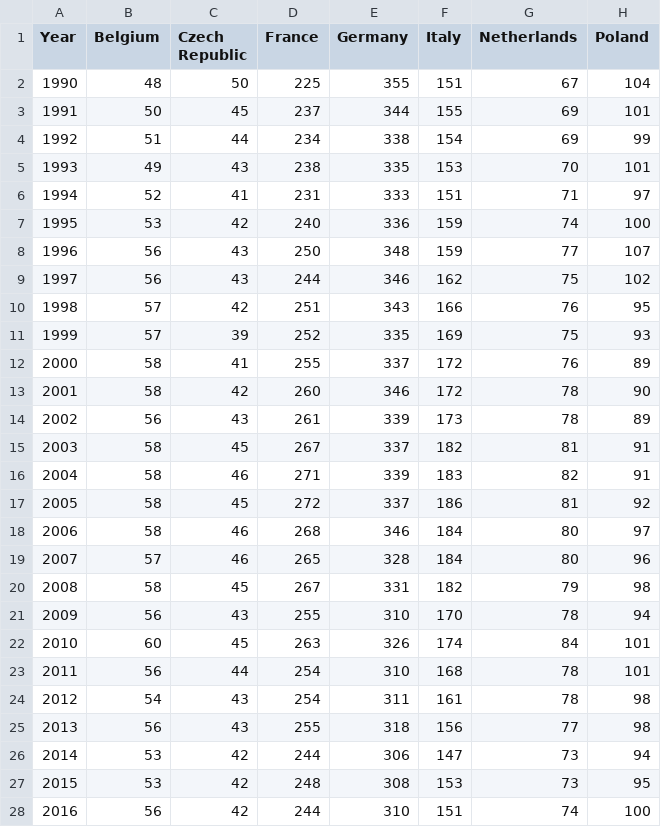
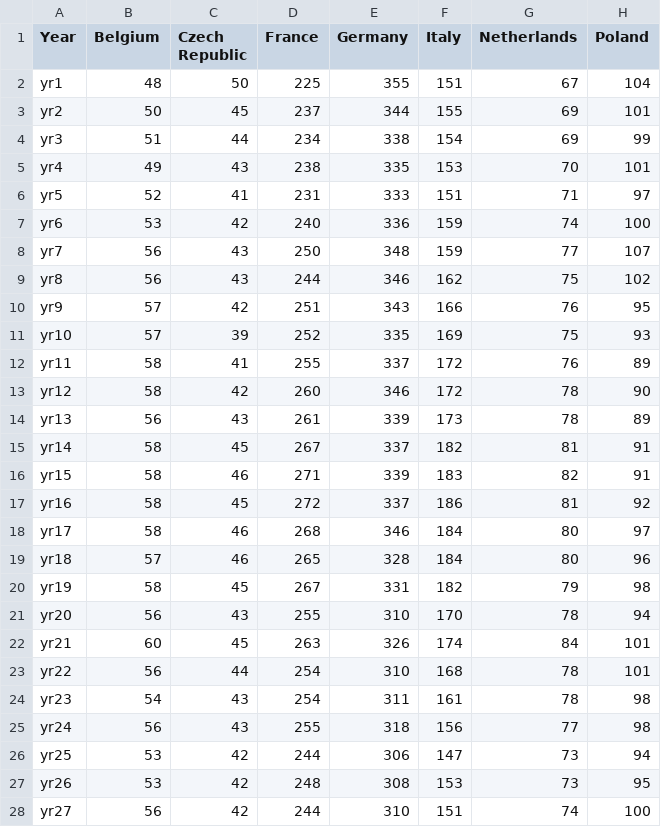
Before and after one commit to tonitiri/Project2, a CSV file: Data Files/TEC2.csv, drawn as a sheet; only a part is shown; the diff covers the shown part only; the diff names each change by its address in the sheet, - before the commit and + after, or states it on an @@ line.

```diff
--- a/Data Files/TEC2.csv
+++ b/Data Files/TEC2.csv
-A2 (Year): 1990
+A2 (Year): yr1
-A3 (Year): 1991
+A3 (Year): yr2
-A4 (Year): 1992
+A4 (Year): yr3
-A5 (Year): 1993
+A5 (Year): yr4
-A6 (Year): 1994
+A6 (Year): yr5
-A7 (Year): 1995
+A7 (Year): yr6
-A8 (Year): 1996
+A8 (Year): yr7
-A9 (Year): 1997
+A9 (Year): yr8
-A10 (Year): 1998
+A10 (Year): yr9
-A11 (Year): 1999
+A11 (Year): yr10
-A12 (Year): 2000
+A12 (Year): yr11
-A13 (Year): 2001
+A13 (Year): yr12
-A14 (Year): 2002
+A14 (Year): yr13
-A15 (Year): 2003
+A15 (Year): yr14
-A16 (Year): 2004
+A16 (Year): yr15
-A17 (Year): 2005
+A17 (Year): yr16
-A18 (Year): 2006
+A18 (Year): yr17
-A19 (Year): 2007
+A19 (Year): yr18
-A20 (Year): 2008
+A20 (Year): yr19
-A21 (Year): 2009
+A21 (Year): yr20
-A22 (Year): 2010
+A22 (Year): yr21
-A23 (Year): 2011
+A23 (Year): yr22
-A24 (Year): 2012
+A24 (Year): yr23
-A25 (Year): 2013
+A25 (Year): yr24
-A26 (Year): 2014
+A26 (Year): yr25
-A27 (Year): 2015
+A27 (Year): yr26
-A28 (Year): 2016
+A28 (Year): yr27
```
Also changed, not shown: 2 edited cells elsewhere in this file, Data Files/EBOT.csv, Data Files/EIG.csv, 15 other files.
